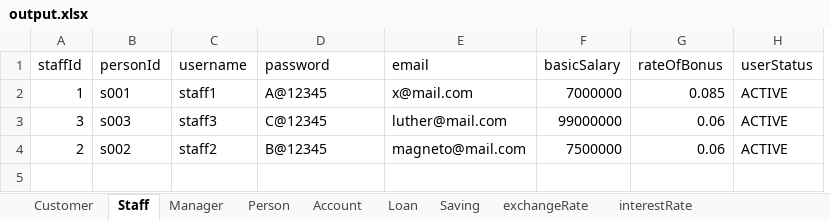
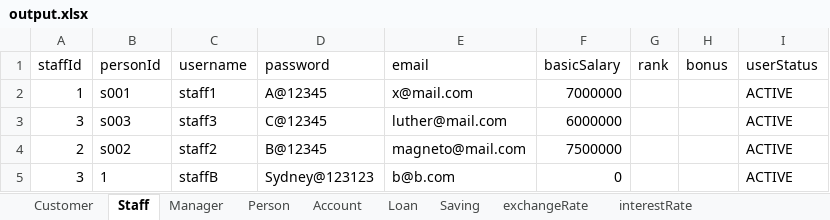
Before and after one commit to nguyenhuybinh2604/nguyenhuybinh2604.github.io, an Excel workbook: java/project-JavaBank/out/production/project-JavaBank/io/output.xlsx, sheet Staff, drawn as a sheet; values as stored, in another font and other column widths than the file's, no borders; removed rows and columns are numbered as before the commit, all else as after; the diff names each change by its address in the sheet, - before the commit and + after, or states it on an @@ line.

```diff
--- a/java/project-JavaBank/out/production/project-JavaBank/io/output.xlsx (sheet Staff)
+++ b/java/project-JavaBank/out/production/project-JavaBank/io/output.xlsx (sheet Staff)
-column G (rateOfBonus), rows 2-4: 0.085 | 0.06 | 0.06
+column G (rank), empty
+column H (bonus), empty
-F3 (basicSalary): 99000000
+F3 (basicSalary): 6000000
+row 5: 3 | 1 | staffB | Sydney@123123 | b@b.com | 0 |  |  | ACTIVE
```
Also changed, not shown: sheet BS, sheet Account, sheet transactionLog, sheet Person, sheet Customer, sheet Manager, other sheet tabs, java/project-JavaBank/out/production/project-JavaBank/io/data.xlsx, java/project-JavaBank/src/io/output.xlsx, 31 other files.
